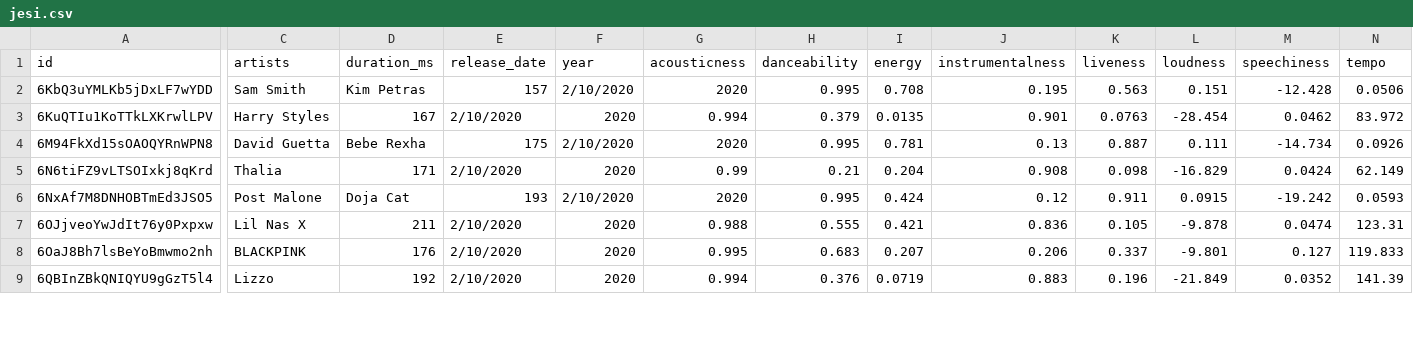
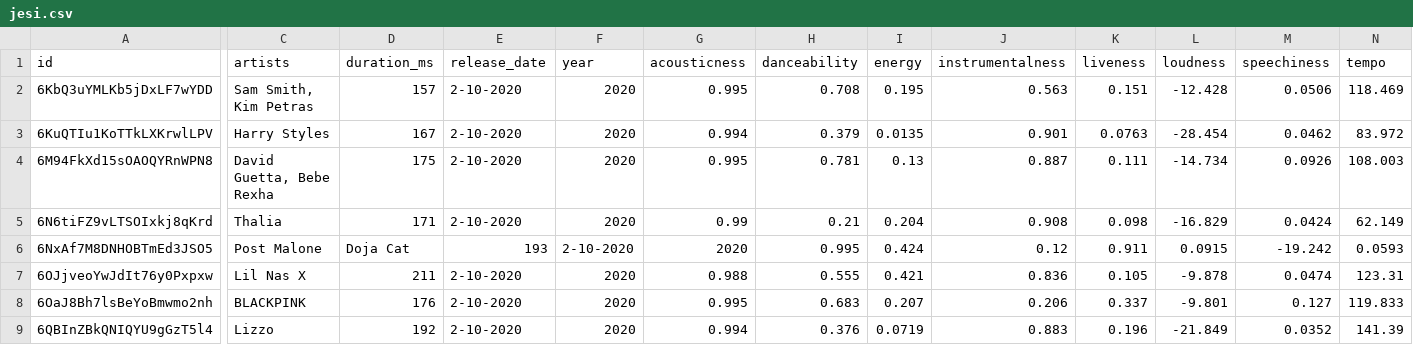
Before and after one commit to JesicaPalhua/TRABAJO, a CSV file: jesi.csv, drawn as a sheet; only a part is shown, gaps mark what is left out; the diff covers the shown part only; the diff names each change by its address in the sheet, - before the commit and + after, or states it on an @@ line.

Commit message:
Update jesi.csv

```diff
--- a/jesi.csv
+++ b/jesi.csv
-C2 (artists): Sam Smith
+C2 (artists): Sam Smith, Kim Petras
-D2 (duration_ms): Kim Petras
+D2 (duration_ms): 157
-E2 (release_date): 157
+E2 (release_date): 2-10-2020
-F2 (year): 2/10/2020
+F2 (year): 2020
-G2 (acousticness): 2020
+G2 (acousticness): 0.995
-H2 (danceability): 0.995
+H2 (danceability): 0.708
-I2 (energy): 0.708
+I2 (energy): 0.195
-J2 (instrumentalness): 0.195
+J2 (instrumentalness): 0.563
-K2 (liveness): 0.563
+K2 (liveness): 0.151
-L2 (loudness): 0.151
+L2 (loudness): -12.428
-M2 (speechiness): -12.428
+M2 (speechiness): 0.0506
-N2 (tempo): 0.0506
+N2 (tempo): 118.469
-E3 (release_date): 2/10/2020
+E3 (release_date): 2-10-2020
-C4 (artists): David Guetta
+C4 (artists): David Guetta, Bebe Rexha
-D4 (duration_ms): Bebe Rexha
+D4 (duration_ms): 175
-E4 (release_date): 175
+E4 (release_date): 2-10-2020
-F4 (year): 2/10/2020
+F4 (year): 2020
-G4 (acousticness): 2020
+G4 (acousticness): 0.995
-H4 (danceability): 0.995
+H4 (danceability): 0.781
-I4 (energy): 0.781
+I4 (energy): 0.13
-J4 (instrumentalness): 0.13
+J4 (instrumentalness): 0.887
-K4 (liveness): 0.887
+K4 (liveness): 0.111
-L4 (loudness): 0.111
+L4 (loudness): -14.734
-M4 (speechiness): -14.734
+M4 (speechiness): 0.0926
-N4 (tempo): 0.0926
+N4 (tempo): 108.003
-E5 (release_date): 2/10/2020
+E5 (release_date): 2-10-2020
-F6 (year): 2/10/2020
+F6 (year): 2-10-2020
-E7:E9 (release_date): 2/10/2020
+E7:E9 (release_date): 2-10-2020
```
Also changed, not shown: 116 edited cells elsewhere in this file.
